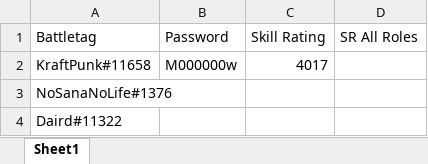
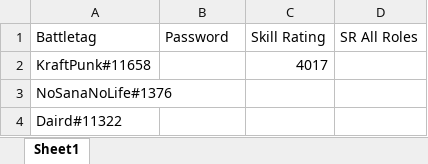
Before and after one commit to jonlee-dev/mr-swede, an Excel workbook: accounts.xlsx, sheet Sheet1, drawn as a sheet; values as stored, in another font and other column widths than the file's, no borders; the diff names each change by its address in the sheet, - before the commit and + after, or states it on an @@ line.

Commit message:
remove password from acc

```diff
--- a/accounts.xlsx (sheet Sheet1)
+++ b/accounts.xlsx (sheet Sheet1)
-B2 (Password): M000000w
+B2 (Password): (empty)
```
